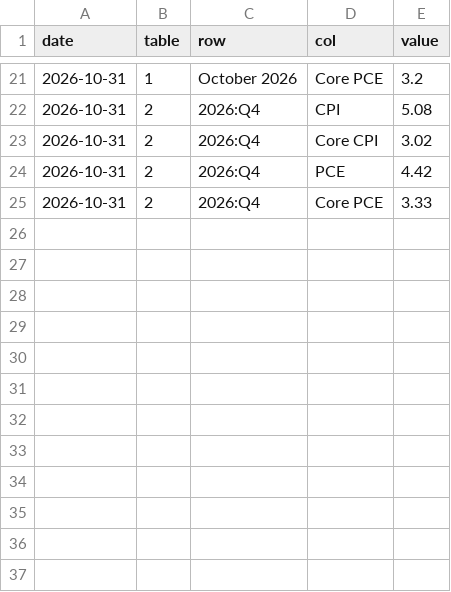
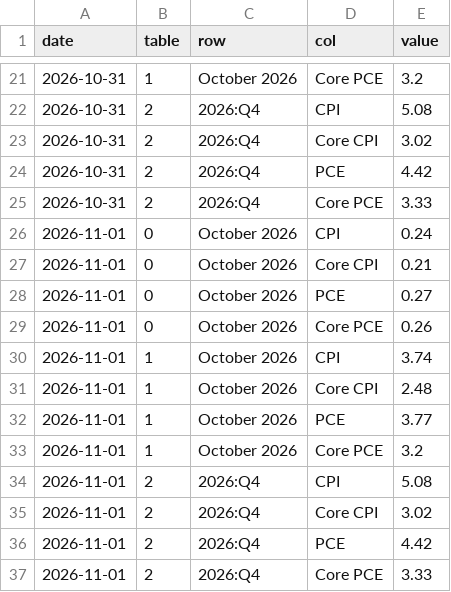
Before and after one commit to wschmitt77/market-dashboard, a CSV file: data/raw/misc/cleveland_nowcast.csv, drawn as a sheet; only a part is shown, gaps mark what is left out.

Commit message:
data: 2026-11-01T10:55Z

```diff
--- a/data/raw/misc/cleveland_nowcast.csv
+++ b/data/raw/misc/cleveland_nowcast.csv
@@ -25 +25,13 @@ date,table,row,col,value
 2026-10-31,2,2026:Q4,Core PCE,3.33
+2026-11-01,0,October 2026,CPI,0.24
+2026-11-01,0,October 2026,Core CPI,0.21
+2026-11-01,0,October 2026,PCE,0.27
+2026-11-01,0,October 2026,Core PCE,0.26
+2026-11-01,1,October 2026,CPI,3.74
+2026-11-01,1,October 2026,Core CPI,2.48
+2026-11-01,1,October 2026,PCE,3.77
+2026-11-01,1,October 2026,Core PCE,3.2
+2026-11-01,2,2026:Q4,CPI,5.08
+2026-11-01,2,2026:Q4,Core CPI,3.02
+2026-11-01,2,2026:Q4,PCE,4.42
+2026-11-01,2,2026:Q4,Core PCE,3.33
```
Also changed, not shown: data/raw/prices/TLT.csv, data/raw/prices/XLB.csv, 30 other files.
